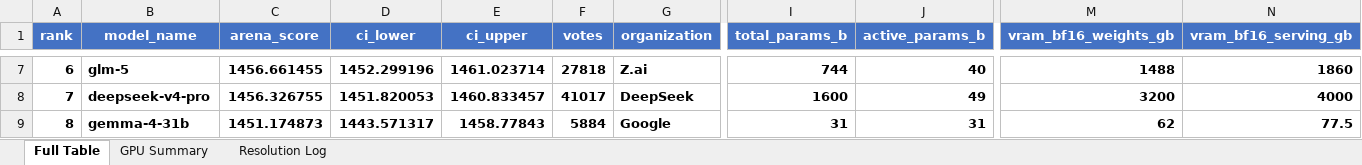
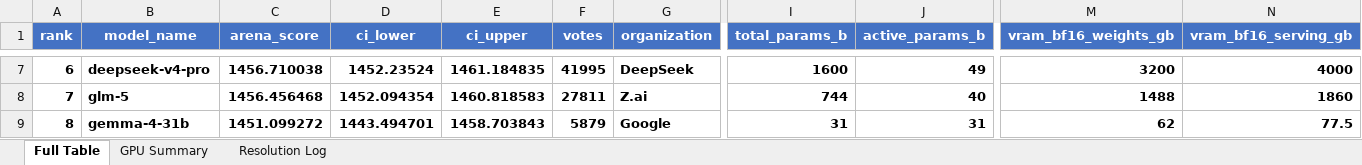
Before and after one commit to KayKv10/llm-arena-vram-calc, an Excel workbook: arena_enrichment/output/arena_leaderboard_enriched.xlsx, sheet Full Table, drawn as a sheet; only a part is shown, gaps mark what is left out; values as stored, in another font and other column widths than the file's, no borders; the diff covers the shown part only; the diff names each change by its address in the sheet, - before the commit and + after, or states it on an @@ line.

```diff
--- a/arena_enrichment/output/arena_leaderboard_enriched.xlsx (sheet Full Table)
+++ b/arena_enrichment/output/arena_leaderboard_enriched.xlsx (sheet Full Table)
-B7 (model_name): glm-5
+B7 (model_name): deepseek-v4-pro
-C7 (arena_score): 1456.661455
+C7 (arena_score): 1456.710038
-D7 (ci_lower): 1452.299196
+D7 (ci_lower): 1452.23524
-E7 (ci_upper): 1461.023714
+E7 (ci_upper): 1461.184835
-F7 (votes): 27818
+F7 (votes): 41995
-G7 (organization): Z.ai
+G7 (organization): DeepSeek
-I7 (total_params_b): 744
+I7 (total_params_b): 1600
-J7 (active_params_b): 40
+J7 (active_params_b): 49
-M7 (vram_bf16_weights_gb): 1488
+M7 (vram_bf16_weights_gb): 3200
-N7 (vram_bf16_serving_gb): 1860
+N7 (vram_bf16_serving_gb): 4000
-B8 (model_name): deepseek-v4-pro
+B8 (model_name): glm-5
-C8 (arena_score): 1456.326755
+C8 (arena_score): 1456.456468
-D8 (ci_lower): 1451.820053
+D8 (ci_lower): 1452.094354
-E8 (ci_upper): 1460.833457
+E8 (ci_upper): 1460.818583
-F8 (votes): 41017
+F8 (votes): 27811
-G8 (organization): DeepSeek
+G8 (organization): Z.ai
-I8 (total_params_b): 1600
+I8 (total_params_b): 744
-J8 (active_params_b): 49
+J8 (active_params_b): 40
-M8 (vram_bf16_weights_gb): 3200
+M8 (vram_bf16_weights_gb): 1488
-N8 (vram_bf16_serving_gb): 4000
+N8 (vram_bf16_serving_gb): 1860
-C9 (arena_score): 1451.174873
+C9 (arena_score): 1451.099272
-D9 (ci_lower): 1443.571317
+D9 (ci_lower): 1443.494701
-E9 (ci_upper): 1458.77843
+E9 (ci_upper): 1458.703843
-F9 (votes): 5884
+F9 (votes): 5879
```
Also changed, not shown: 914 edited cells and cell formats elsewhere in this sheet, sheet Resolution Log, 2 other files.
